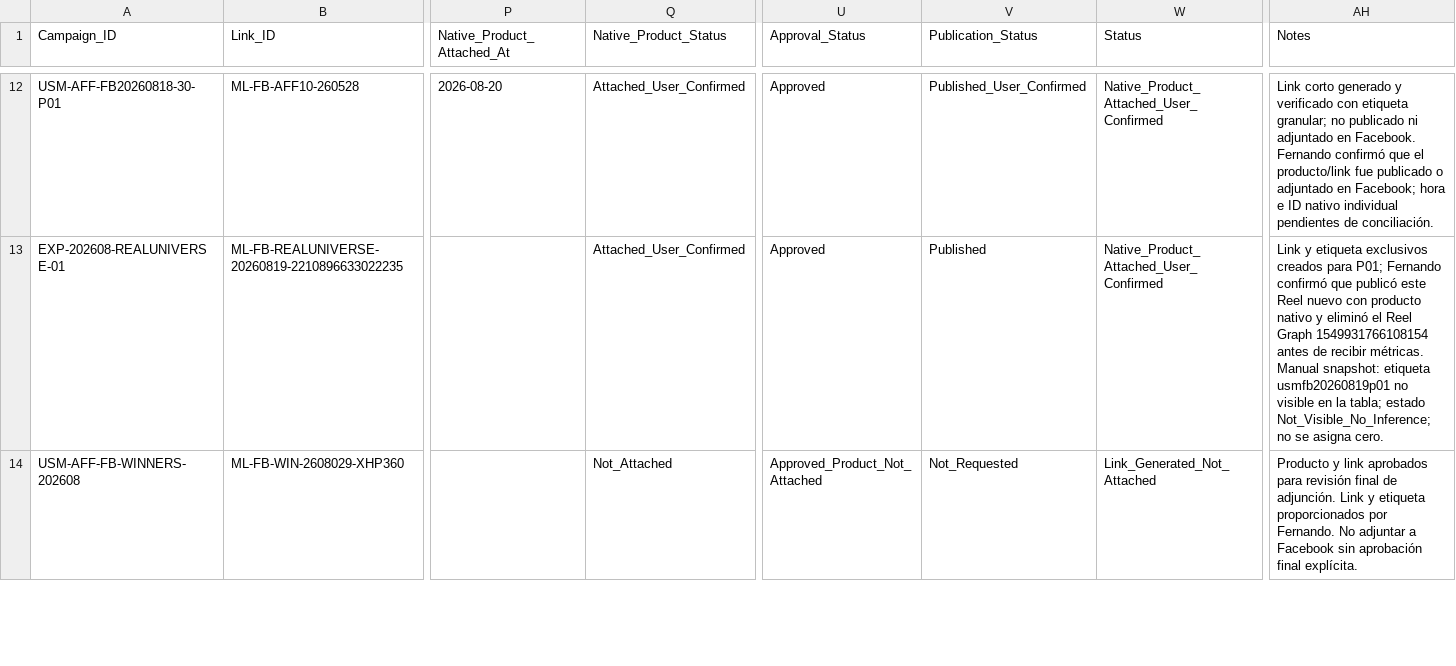
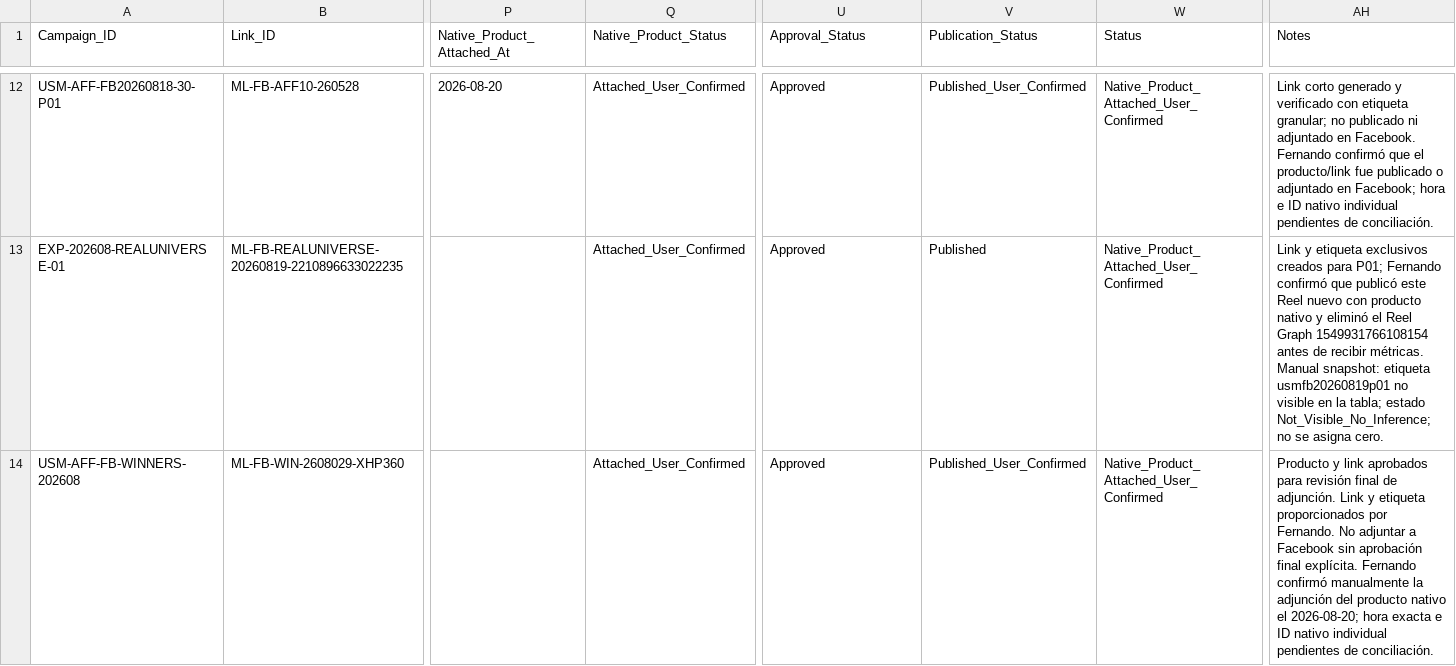
Before and after one commit to iomarketing09-sys/universe-sent-me-growth-os, a CSV file: Operations/Research/Affiliate_Link_Ledger.csv, drawn as a sheet; only a part is shown, gaps mark what is left out; the diff covers the shown part only; the diff names each change by its address in the sheet, - before the commit and + after, or states it on an @@ line.

Commit message:
Confirm manual Layer 2 product attachments

```diff
--- a/Operations/Research/Affiliate_Link_Ledger.csv
+++ b/Operations/Research/Affiliate_Link_Ledger.csv
-Q14 (Native_Product_Status): Not_Attached
+Q14 (Native_Product_Status): Attached_User_Confirmed
-U14 (Approval_Status): Approved_Product_Not_Attached
+U14 (Approval_Status): Approved
-V14 (Publication_Status): Not_Requested
+V14 (Publication_Status): Published_User_Confirmed
-W14 (Status): Link_Generated_Not_Attached
+W14 (Status): Native_Product_Attached_User_Confirmed
-AH14 (Notes): …final explícita.
+AH14 (Notes): …final explícita. Fernando confirmó manualmente la adjunción del producto nativo el 2026-08-20; hora exacta e ID nativo individual pendientes de conciliación.
```
Also changed, not shown: 5 edited cells elsewhere in this file, 4 other files.
